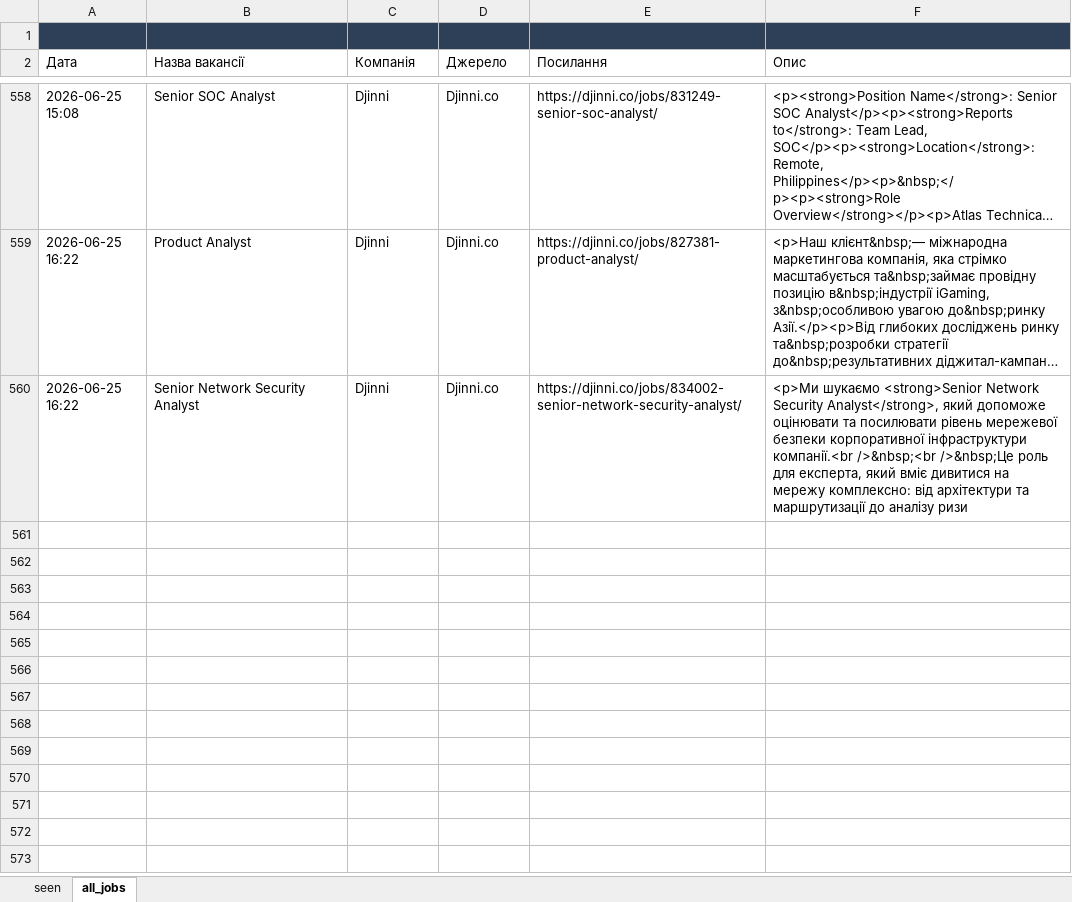
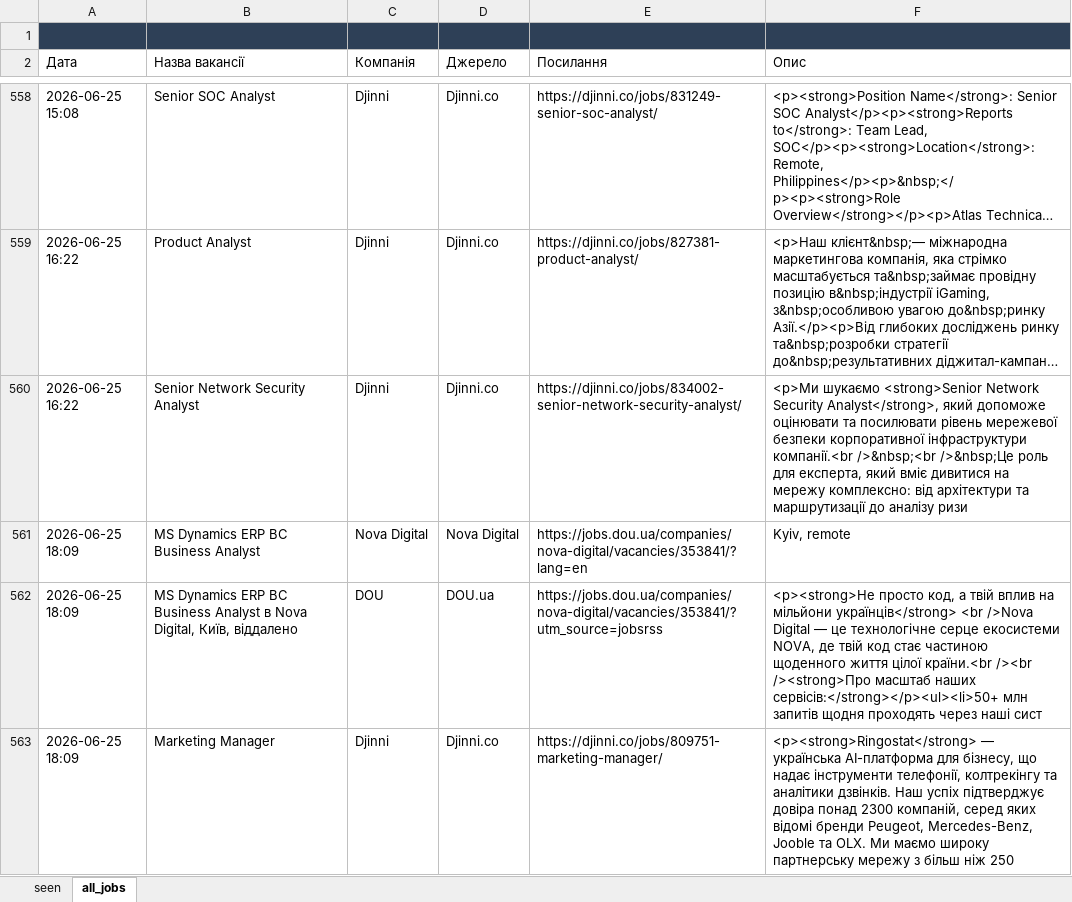
Before and after one commit to daddy4ka/job-search-agent, an Excel workbook: seen_jobs.xlsx, sheet all_jobs, drawn as a sheet; only a part is shown, gaps mark what is left out; long unchanged cells end in …; values as stored, in another font and other column widths than the file's, no borders; the diff names each change by its address in the sheet, - before the commit and + after, or states it on an @@ line.

```diff
--- a/seen_jobs.xlsx (sheet all_jobs)
+++ b/seen_jobs.xlsx (sheet all_jobs)
+row 561: 2026-06-25 18:09 | MS Dynamics ERP ВС Business Analyst | Nova Digital | Nova Digital | https://jobs.dou.ua/companies/nova-digital/vacancies/353841/?lang=en | Kyiv, remote
+row 562: 2026-06-25 18:09 | MS Dynamics ERP ВС Business Analyst в Nova Digital, Київ, віддалено | DOU | DOU.ua | https://jobs.dou.ua/companies/nova-digital/vacancies/353841/?utm_source=jobsrss | <p><strong>Не просто код, а твій вплив на мільйони українців</strong> <br />Nova Digital — це технологічне серце екосистеми NOVA, де твій код стає частиною щоденного життя цілої країни.<br /><br /><strong>Про масштаб наших сервісів:</strong></p><ul><li>50+ млн запитів щодня проходять через наші сист
+row 563: 2026-06-25 18:09 | Marketing Manager | Djinni | Djinni.co | https://djinni.co/jobs/809751-marketing-manager/ | <p><strong>Ringostat</strong> — українська AI-платформа для бізнесу, що надає інструменти телефонії, колтрекінгу та аналітики дзвінків. Наш успіх підтверджує довіра понад 2300 компаній, серед яких відомі бренди Peugeot, Mercedes-Benz, Jooble та OLX. Ми маємо широку партнерську мережу з більш ніж 250
```
Also changed, not shown: sheet seen.
